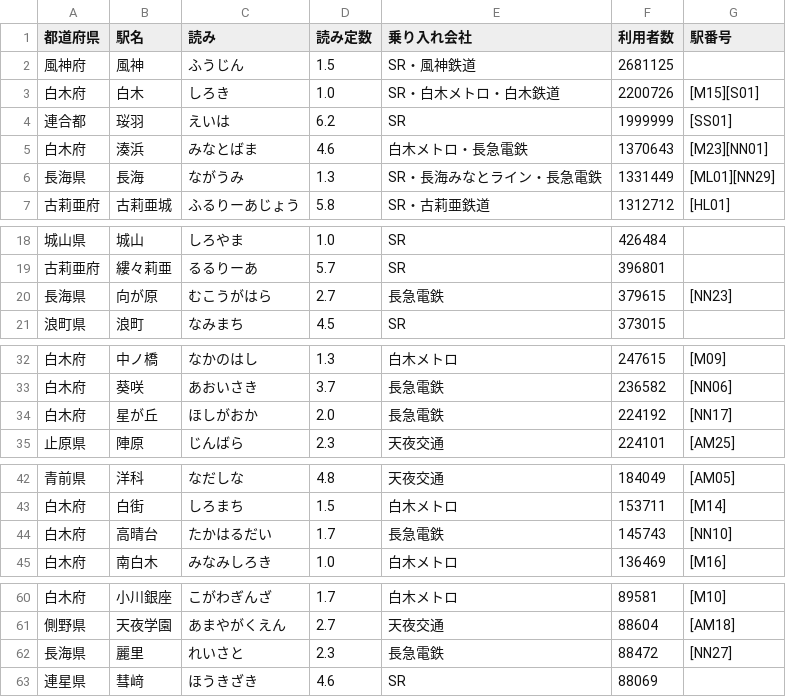
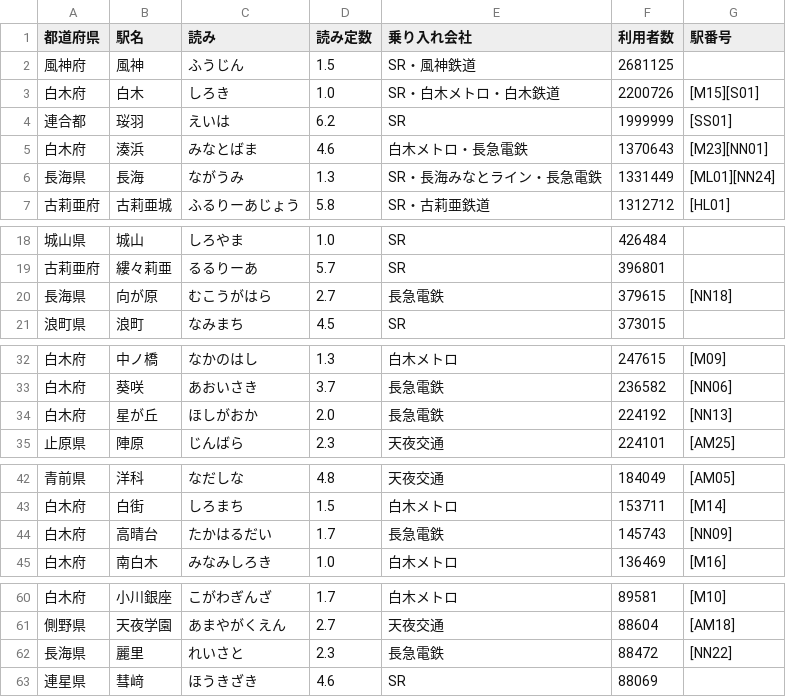
Before and after one commit to shirotetsu-shiojima/seiyo_map, a CSV file: station.csv, drawn as a sheet; only a part is shown, gaps mark what is left out; the diff covers the shown part only.

```diff
--- a/station.csv
+++ b/station.csv
@@ -5,3 +5,3 @@
 白木府,湊浜,みなとばま,4.6,白木メトロ・長急電鉄,1370643,[M23][NN01]
-長海県,長海,ながうみ,1.3,SR・長海みなとライン・長急電鉄,1331449,[ML01][NN29]
+長海県,長海,ながうみ,1.3,SR・長海みなとライン・長急電鉄,1331449,[ML01][NN24]
 古莉亜府,古莉亜城,ふるりーあじょう,5.8,SR・古莉亜鉄道,1312712,[HL01]
@@ -19,3 +19,3 @@
 古莉亜府,縷々莉亜,るるりーあ,5.7,SR,396801,
-長海県,向が原,むこうがはら,2.7,長急電鉄,379615,[NN23]
+長海県,向が原,むこうがはら,2.7,長急電鉄,379615,[NN18]
 浪町県,浪町,なみまち,4.5,SR,373015,
@@ -33,3 +33,3 @@
 白木府,葵咲,あおいさき,3.7,長急電鉄,236582,[NN06]
-白木府,星が丘,ほしがおか,2.0,長急電鉄,224192,[NN17]
+白木府,星が丘,ほしがおか,2.0,長急電鉄,224192,[NN13]
 止原県,陣原,じんばら,2.3,天夜交通,224101,[AM25]
@@ -43,3 +43,3 @@
 白木府,白街,しろまち,1.5,白木メトロ,153711,[M14]
-白木府,高晴台,たかはるだい,1.7,長急電鉄,145743,[NN10]
+白木府,高晴台,たかはるだい,1.7,長急電鉄,145743,[NN09]
 白木府,南白木,みなみしろき,1.0,白木メトロ,136469,[M16]
@@ -61,3 +61,3 @@
 側野県,天夜学園,あまやがくえん,2.7,天夜交通,88604,[AM18]
-長海県,麗里,れいさと,2.3,長急電鉄,88472,[NN27]
+長海県,麗里,れいさと,2.3,長急電鉄,88472,[NN22]
 連星県,彗﨑,ほうきざき,4.6,SR,88069,
```
Also changed, not shown: 5 added rows, 5 removed rows and 11 edited cells elsewhere in this file.
